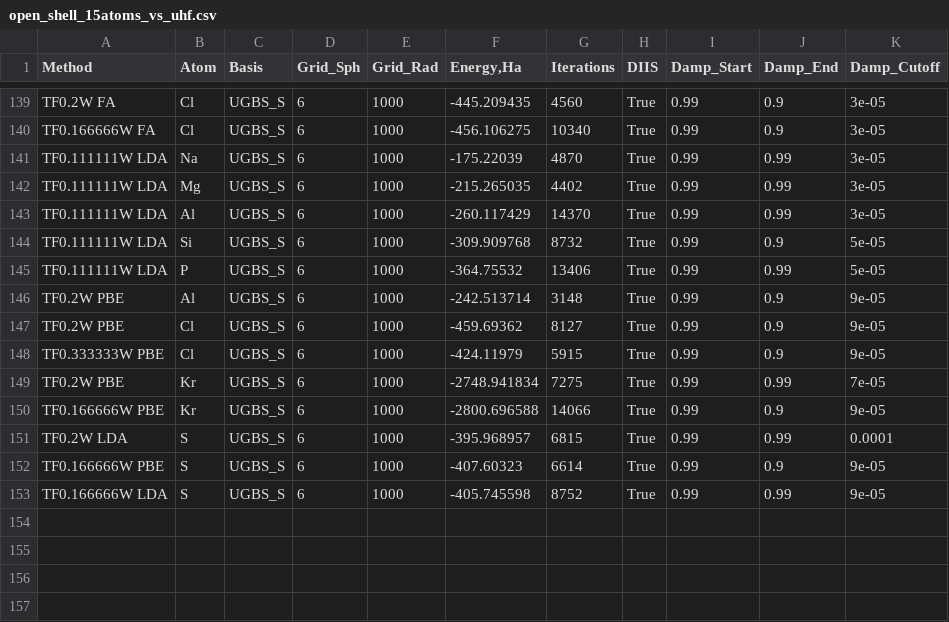
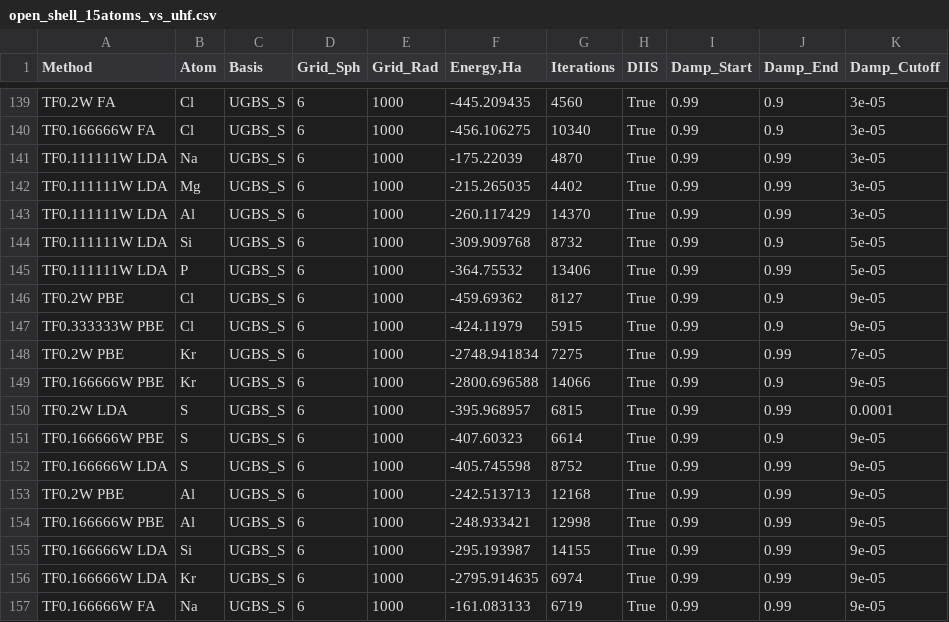
Before and after one commit to IPBosko/DFT-Tools, a CSV file: LPS/open_shell_15atoms_vs_uhf.csv, drawn as a sheet; only a part is shown, gaps mark what is left out.

Commit message:
Calculated more atoms

```diff
--- a/LPS/open_shell_15atoms_vs_uhf.csv
+++ b/LPS/open_shell_15atoms_vs_uhf.csv
@@ -145,3 +145,2 @@ TF0.111111W LDA,Si,UGBS_S,6,1000,-309.909768,8732,True,0.99,0.9,5e-05
 TF0.111111W LDA,P,UGBS_S,6,1000,-364.75532,13406,True,0.99,0.99,5e-05
-TF0.2W PBE,Al,UGBS_S,6,1000,-242.513714,3148,True,0.99,0.9,9e-05
 TF0.2W PBE,Cl,UGBS_S,6,1000,-459.69362,8127,True,0.99,0.9,9e-05
@@ -153 +152,6 @@ TF0.166666W PBE,S,UGBS_S,6,1000,-407.60323,6614,True,0.99,0.9,9e-05
 TF0.166666W LDA,S,UGBS_S,6,1000,-405.745598,8752,True,0.99,0.99,9e-05
+TF0.2W PBE,Al,UGBS_S,6,1000,-242.513713,12168,True,0.99,0.99,9e-05
+TF0.166666W PBE,Al,UGBS_S,6,1000,-248.933421,12998,True,0.99,0.99,9e-05
+TF0.166666W LDA,Si,UGBS_S,6,1000,-295.193987,14155,True,0.99,0.99,9e-05
+TF0.166666W LDA,Kr,UGBS_S,6,1000,-2795.914635,6974,True,0.99,0.99,9e-05
+TF0.166666W FA,Na,UGBS_S,6,1000,-161.083133,6719,True,0.99,0.99,9e-05
```
Also changed, not shown: 1 other file.
